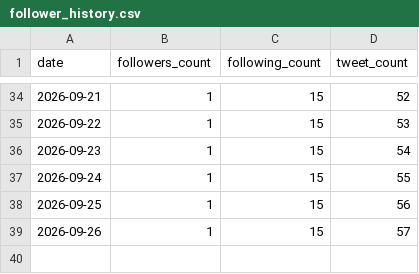
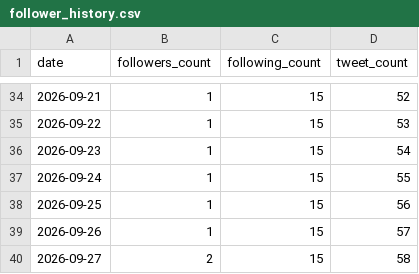
Before and after one commit to rakunoulab-ship-it/rakunou-x-automation, a CSV file: data/follower_history.csv, drawn as a sheet; only a part is shown, gaps mark what is left out.

```diff
--- a/data/follower_history.csv
+++ b/data/follower_history.csv
@@ -39 +39,2 @@ date,followers_count,following_count,tweet_count
 2026-09-26,1,15,57
+2026-09-27,2,15,58
```
